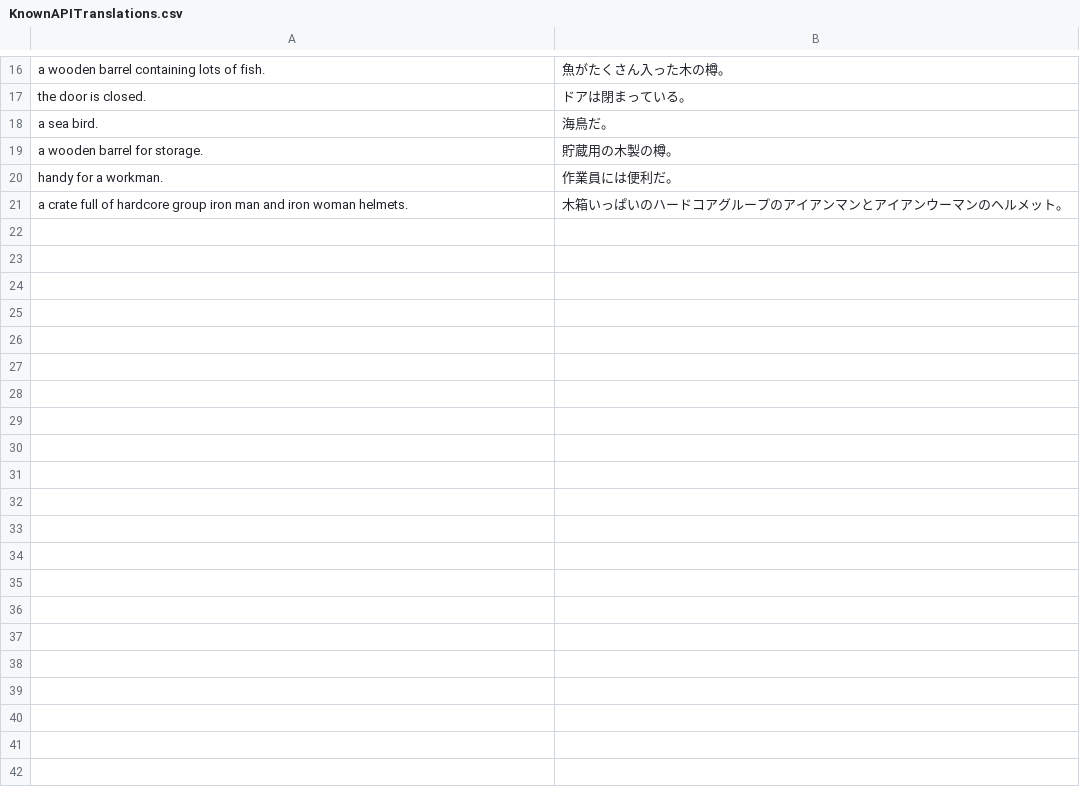
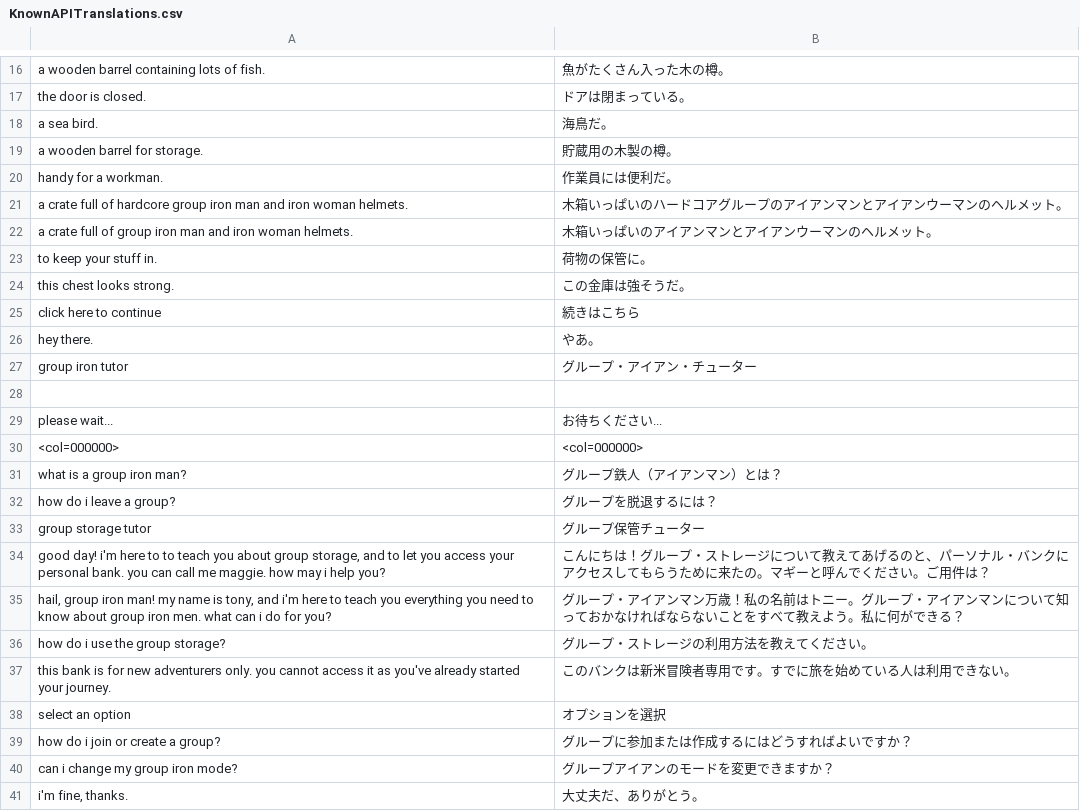
Before and after one commit to YS-jack/japanesePlugin, a CSV file: src/main/resources/com/japanese/translations/KnownAPITranslations.csv, drawn as a sheet; only a part is shown, gaps mark what is left out; the diff covers the shown part only; the diff names each change by its address in the sheet, - before the commit and + after, or states it on an @@ line.

Commit message:
all config options should work as expected. fixed most issues with menu entries, can now use the mouse tooltips plugin.

```diff
--- a/src/main/resources/com/japanese/translations/KnownAPITranslations.csv
+++ b/src/main/resources/com/japanese/translations/KnownAPITranslations.csv
+row 22: a crate full of group iron man and iron woman helmets. | 木箱いっぱいのアイアンマンとアイアンウーマンのヘルメット。
+row 23: to keep your stuff in. | 荷物の保管に。
+row 24: this chest looks strong. | この金庫は強そうだ。
+row 25: click here to continue | 続きはこちら
+row 26: hey there. | やあ。
+row 27: group iron tutor | グループ・アイアン・チューター
+row 28: (empty)
+row 29: please wait... | お待ちください...
+row 30: <col=000000> | <col=000000>
+row 31: what is a group iron man? | グループ鉄人（アイアンマン）とは？
+row 32: how do i leave a group? | グループを脱退するには？
+row 33: group storage tutor | グループ保管チューター
+row 34: good day! i'm here to to teach you about group storage, and to let you access your personal bank. you can call me maggie. how may i help you? | こんにちは！グループ・ストレージについて教えてあげるのと、パーソナル・バンクにアクセスしてもらうために来たの。マギーと呼んでください。ご用件は？
+row 35: hail, group iron man! my name is tony, and i'm here to teach you everything you need to know about group iron men. what can i do for you? | グループ・アイアンマン万歳！私の名前はトニー。グループ・アイアンマンについて知っておかなければならないことをすべて教えよう。私に何ができる？
+row 36: how do i use the group storage? | グループ・ストレージの利用方法を教えてください。
+row 37: this bank is for new adventurers only. you cannot access it as you've already started your journey. | このバンクは新米冒険者専用です。すでに旅を始めている人は利用できない。
+row 38: select an option | オプションを選択
+row 39: how do i join or create a group? | グループに参加または作成するにはどうすればよいですか？
+row 40: can i change my group iron mode? | グループアイアンのモードを変更できますか？
+row 41: i'm fine, thanks. | 大丈夫だ、ありがとう。
```
Also changed, not shown: 12 added rows elsewhere in this file, src/main/resources/com/japanese/translations/KnownDirectTranslations.csv, src/main/resources/com/japanese/translations/KnownMenuOptionsDirect.csv, 28 other files.
